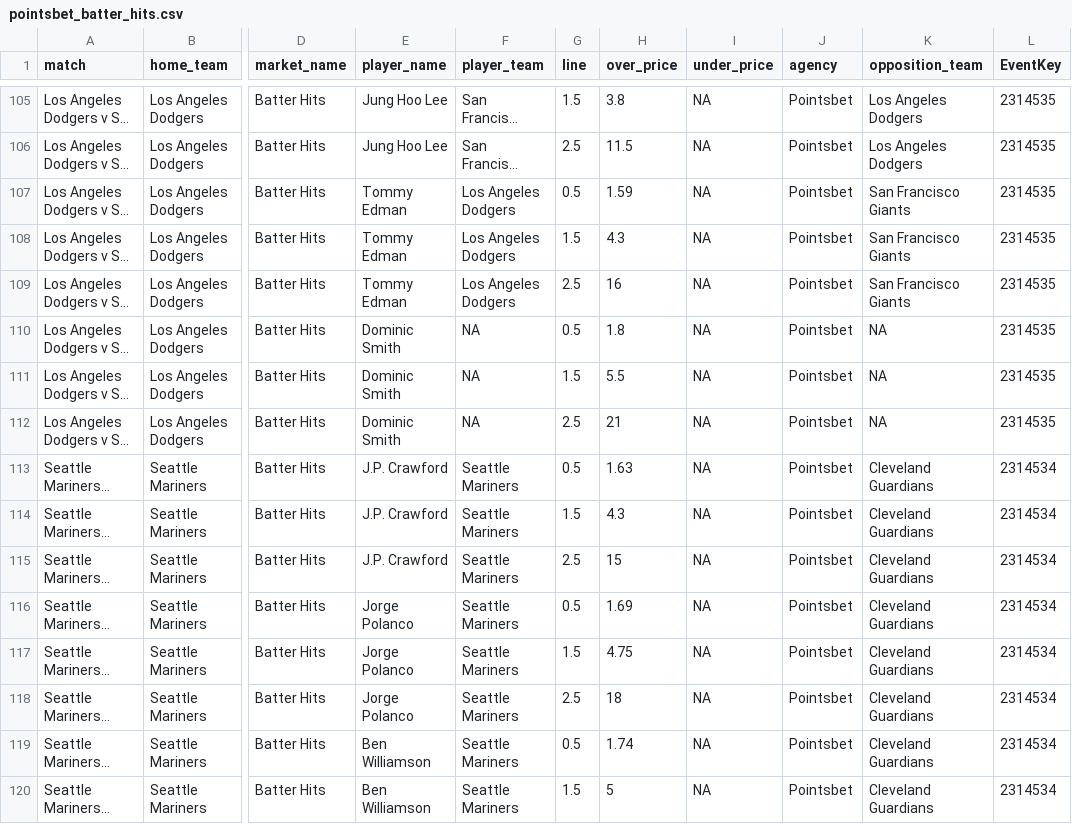
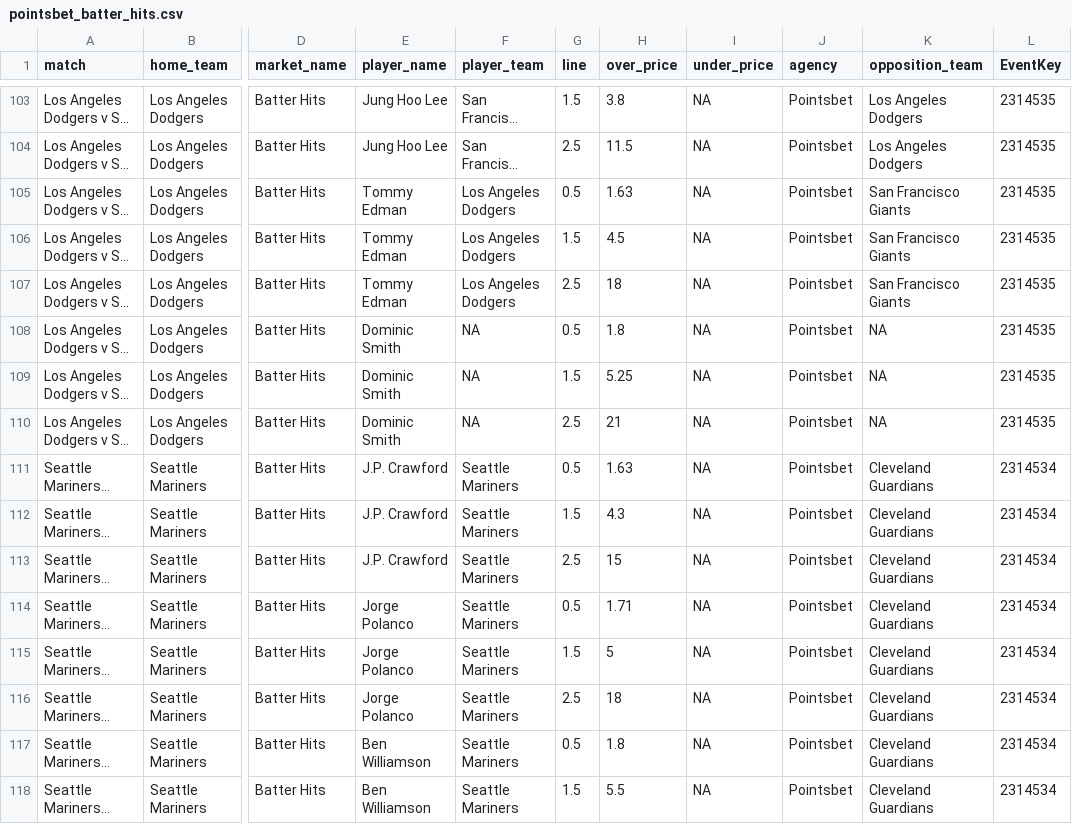
Before and after one commit to jamesbrown1417/MLB, a CSV file: Data/scraped_odds/pointsbet_batter_hits.csv, drawn as a sheet; only a part is shown, gaps mark what is left out; long unchanged cells end in …; addresses are those after the commit; the diff covers the shown part only; the diff names each change by its address in the sheet, - before the commit and + after, or states it on an @@ line.

```diff
--- a/Data/scraped_odds/pointsbet_batter_hits.csv
+++ b/Data/scraped_odds/pointsbet_batter_hits.csv
-H105 (over_price): 1.59
+H105 (over_price): 1.63
-H106 (over_price): 4.3
+H106 (over_price): 4.5
-H107 (over_price): 16
+H107 (over_price): 18
-H109 (over_price): 5.5
+H109 (over_price): 5.25
-H114 (over_price): 1.69
+H114 (over_price): 1.71
-H115 (over_price): 4.75
+H115 (over_price): 5
-H117 (over_price): 1.74
+H117 (over_price): 1.8
-H118 (over_price): 5
+H118 (over_price): 5.5
```
Also changed, not shown: 1 added row, 2 removed rows and 148 edited cells elsewhere in this file, Data/scraped_odds/pointsbet_batter_home_runs.csv, Data/scraped_odds/pointsbet_batter_rbis.csv, 38 other files.
